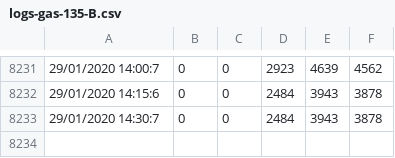
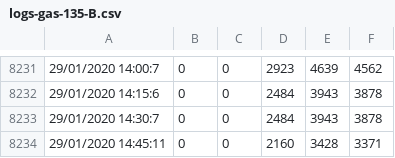
Before and after one commit to alegume/projetocompostagem, a CSV file: logs-gases/logs-gas-135-B.csv, drawn as a sheet; only a part is shown, gaps mark what is left out.

```diff
--- a/logs-gases/logs-gas-135-B.csv
+++ b/logs-gases/logs-gas-135-B.csv
@@ -8233 +8233,2 @@
 29/01/2020 14:30:7,0,0,2484,3943,3878
+29/01/2020 14:45:11,0,0,2160,3428,3371
```
Also changed, not shown: logs-gases/CO-A.csv, logs-gases/CO-B.csv, 13 other files.
